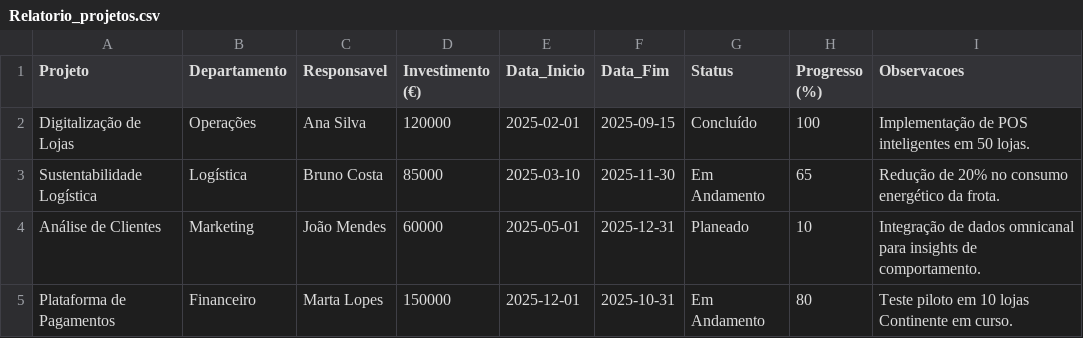
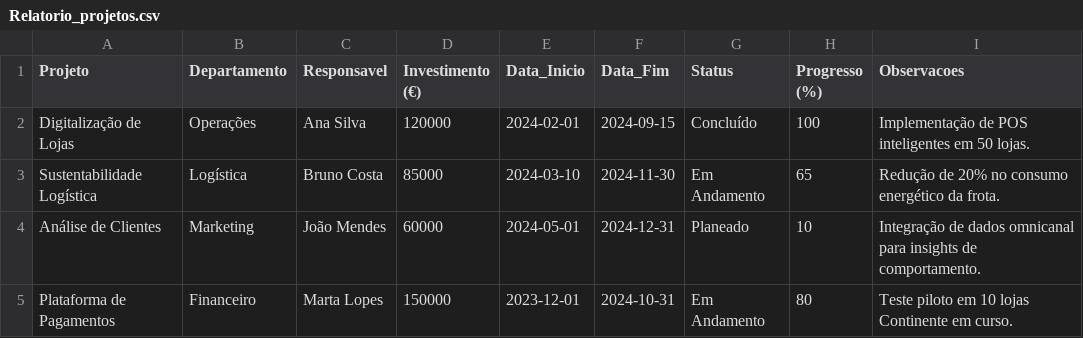
Before and after one commit to DaviMelooficial/CESAR_PROJETO_SONAI, a CSV file: data/raw/Relatorio_projetos.csv, drawn as a sheet.

```diff
--- a/data/raw/Relatorio_projetos.csv
+++ b/data/raw/Relatorio_projetos.csv
@@ -1,5 +1,5 @@
 Projeto,Departamento,Responsavel,Investimento (€),Data_Inicio,Data_Fim,Status,Progresso (%),Observacoes
-Digitalização de Lojas,Operações,Ana Silva,120000,2025-02-01,2025-09-15,Concluído,100,Implementação de POS inteligentes em 50 lojas.
-Sustentabilidade Logística,Logística,Bruno Costa,85000,2025-03-10,2025-11-30,Em Andamento,65,Redução de 20% no consumo energético da frota.
-Análise de Clientes,Marketing,João Mendes,60000,2025-05-01,2025-12-31,Planeado,10,Integração de dados omnicanal para insights de comportamento.
-Plataforma de Pagamentos,Financeiro,Marta Lopes,150000,2025-12-01,2025-10-31,Em Andamento,80,Teste piloto em 10 lojas Continente em curso.
+Digitalização de Lojas,Operações,Ana Silva,120000,2024-02-01,2024-09-15,Concluído,100,Implementação de POS inteligentes em 50 lojas.
+Sustentabilidade Logística,Logística,Bruno Costa,85000,2024-03-10,2024-11-30,Em Andamento,65,Redução de 20% no consumo energético da frota.
+Análise de Clientes,Marketing,João Mendes,60000,2024-05-01,2024-12-31,Planeado,10,Integração de dados omnicanal para insights de comportamento.
+Plataforma de Pagamentos,Financeiro,Marta Lopes,150000,2023-12-01,2024-10-31,Em Andamento,80,Teste piloto em 10 lojas Continente em curso.
```
Also changed, not shown: 6 other files.
